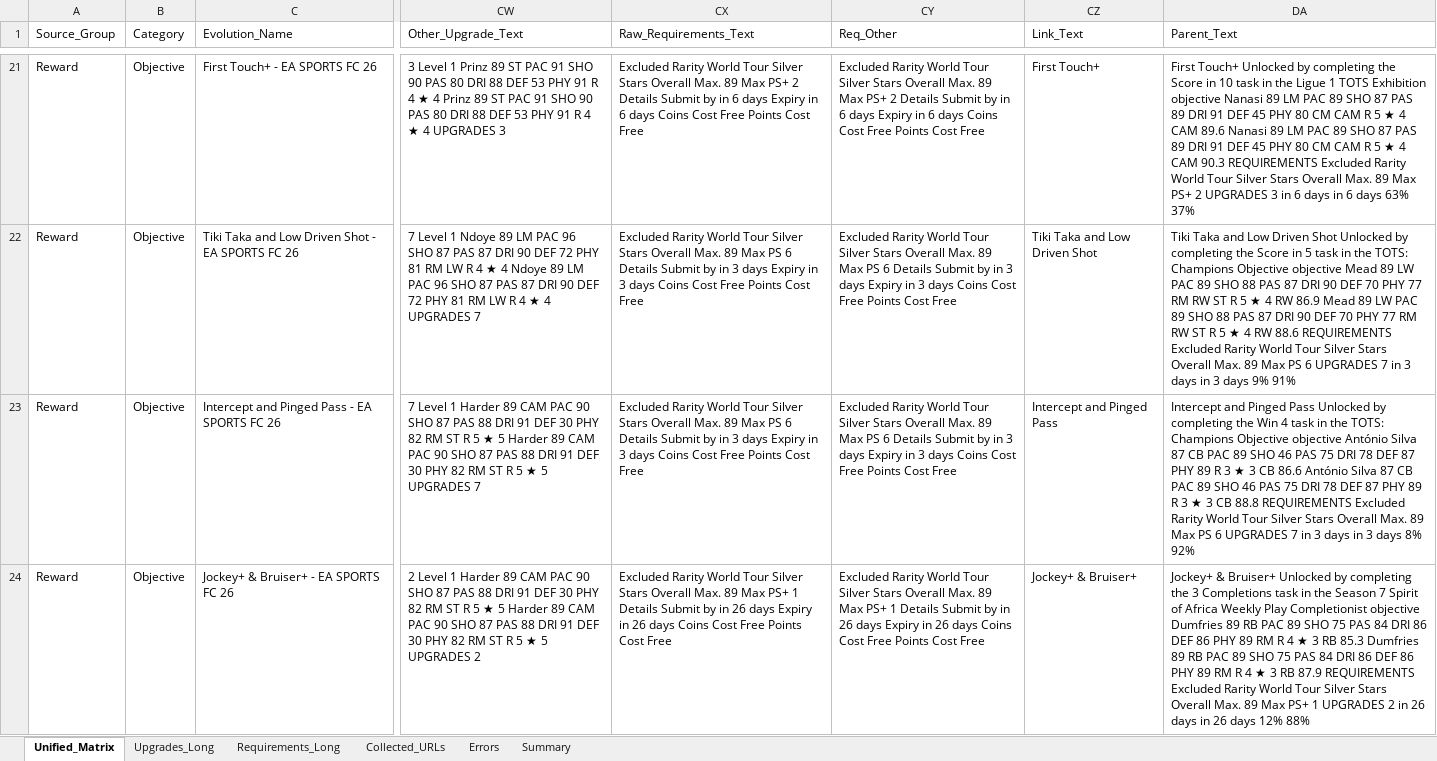
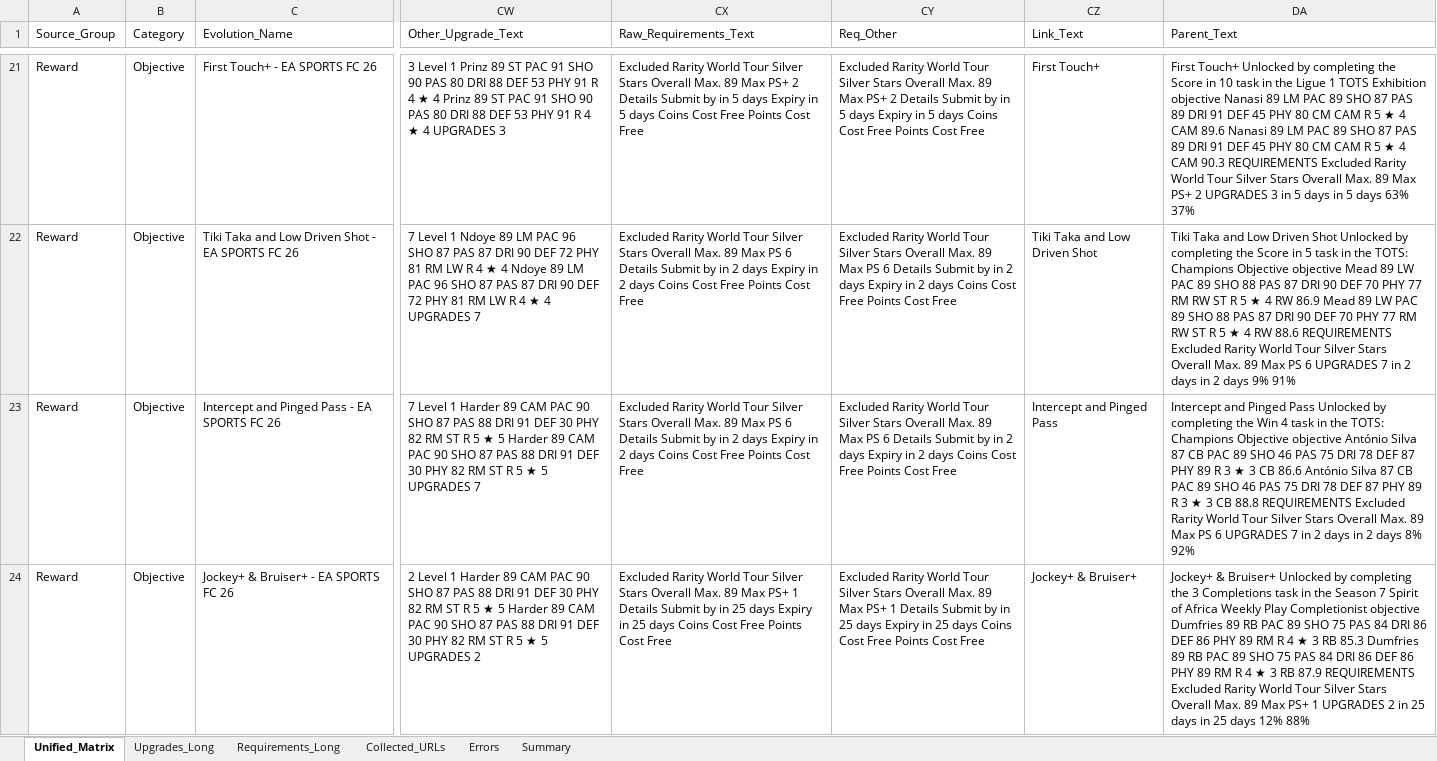
Before and after one commit to lemora87/futgg-objective-crawler, an Excel workbook: latest/evolutions_raw_latest.xlsx, sheet Unified_Matrix, drawn as a sheet; only a part is shown, gaps mark what is left out; values as stored, in another font and other column widths than the file's, no borders; the diff covers the shown part only; the diff names each change by its address in the sheet, - before the commit and + after, or states it on an @@ line.

```diff
--- a/latest/evolutions_raw_latest.xlsx (sheet Unified_Matrix)
+++ b/latest/evolutions_raw_latest.xlsx (sheet Unified_Matrix)
-CX21 (Raw_Requirements_Text): …by in 6 days Expiry in 6 days Coins…
+CX21 (Raw_Requirements_Text): …by in 5 days Expiry in 5 days Coins…
-CY21 (Req_Other): …by in 6 days Expiry in 6 days Coins…
+CY21 (Req_Other): …by in 5 days Expiry in 5 days Coins…
-DA21 (Parent_Text): …3 in 6 days in 6 days 63%…
+DA21 (Parent_Text): …3 in 5 days in 5 days 63%…
-CX22:CX23 (Raw_Requirements_Text): …by in 3 days Expiry in 3 days Coins…
+CX22:CX23 (Raw_Requirements_Text): …by in 2 days Expiry in 2 days Coins…
-CY22:CY23 (Req_Other): …by in 3 days Expiry in 3 days Coins…
+CY22:CY23 (Req_Other): …by in 2 days Expiry in 2 days Coins…
-DA22 (Parent_Text): …7 in 3 days in 3 days 9%…
+DA22 (Parent_Text): …7 in 2 days in 2 days 9%…
-DA23 (Parent_Text): …7 in 3 days in 3 days 8%…
+DA23 (Parent_Text): …7 in 2 days in 2 days 8%…
-CX24 (Raw_Requirements_Text): …by in 26 days Expiry in 26 days Coins…
+CX24 (Raw_Requirements_Text): …by in 25 days Expiry in 25 days Coins…
-CY24 (Req_Other): …by in 26 days Expiry in 26 days Coins…
+CY24 (Req_Other): …by in 25 days Expiry in 25 days Coins…
-DA24 (Parent_Text): …2 in 26 days in 26 days 12%…
+DA24 (Parent_Text): …2 in 25 days in 25 days 12%…
```
Also changed, not shown: 1 added row, 1 removed row and 156 edited cells elsewhere in this sheet, sheet Upgrades_Long, sheet Requirements_Long, sheet Collected_URLs, sheet Summary, latest/evolutions_analysis_latest.xlsx.
